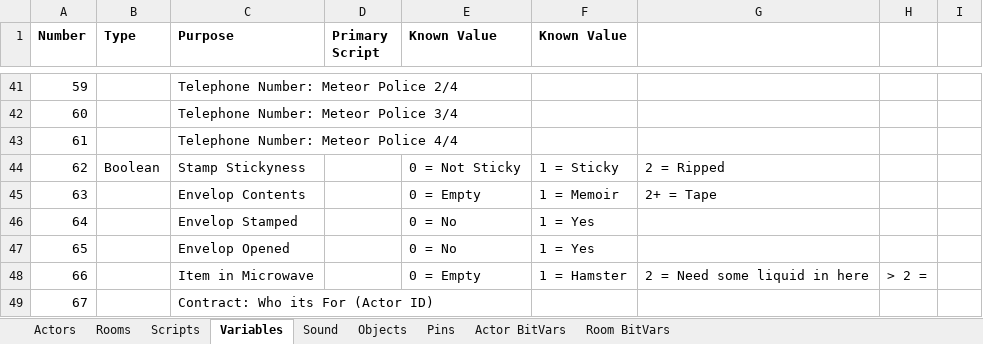
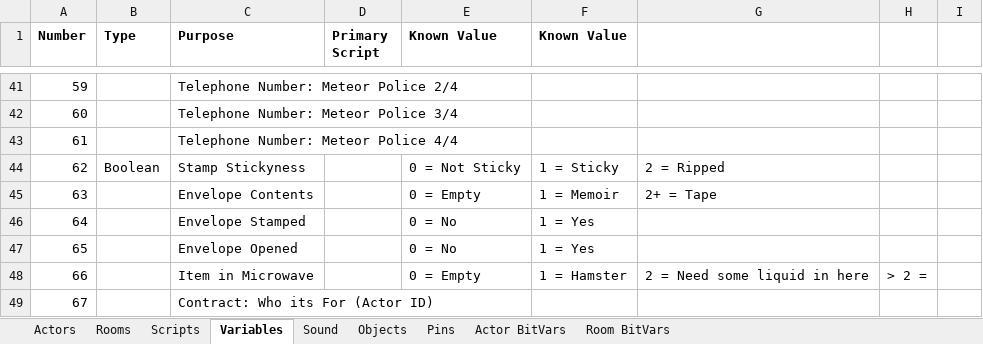
Before and after one commit to segrax/Maniac.Mansion.Disassembly, an Excel workbook: ManiacMansion.xlsx, sheet Variables, drawn as a sheet; only a part is shown, gaps mark what is left out; values as stored, in another font and other column widths than the file's, no borders; the diff names each change by its address in the sheet, - before the commit and + after, or states it on an @@ line.

```diff
--- a/ManiacMansion.xlsx (sheet Variables)
+++ b/ManiacMansion.xlsx (sheet Variables)
-C45 (Purpose): Envelop Contents
+C45 (Purpose): Envelope Contents
-C46 (Purpose): Envelop Stamped
+C46 (Purpose): Envelope Stamped
-C47 (Purpose): Envelop Opened
+C47 (Purpose): Envelope Opened
```
Also changed, not shown: sheet Objects, 1 other file.
